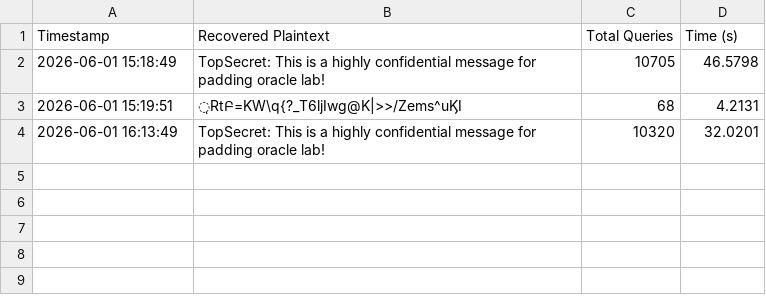
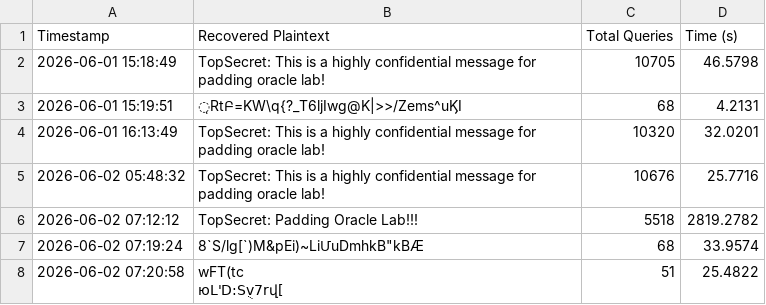
Before and after one commit to turlette/Cryptanalysis-on-Symmetric-Ciphers-DES-and-AES, a CSV file: data/aes_padding_oracle_log.csv, drawn as a sheet; ↵ is a line break in a cell; the diff names each change by its address in the sheet, - before the commit and + after, or states it on an @@ line.

```diff
--- a/data/aes_padding_oracle_log.csv
+++ b/data/aes_padding_oracle_log.csv
+row 5: 2026-06-02 05:48:32 | TopSecret: This is a highly confidential message for padding oracle lab! | 10676 | 25.7716
+row 6: 2026-06-02 07:12:12 | TopSecret: Padding Oracle Lab!!! | 5518 | 2819.2782
+row 7: 2026-06-02 07:19:24 | 8`S/lg[`)M&pEi)~LiՄuDmhkB"kBӔ | 68 | 33.9574
+row 8: 2026-06-02 07:20:58 | wFT(tc ↵ юL'D:Sֻv7rվ[ | 51 | 25.4822
```
Also changed, not shown: data/aes_gcm_nonce_reuse_log.csv, data/des_bruteforce_log.csv, 9 other files.
